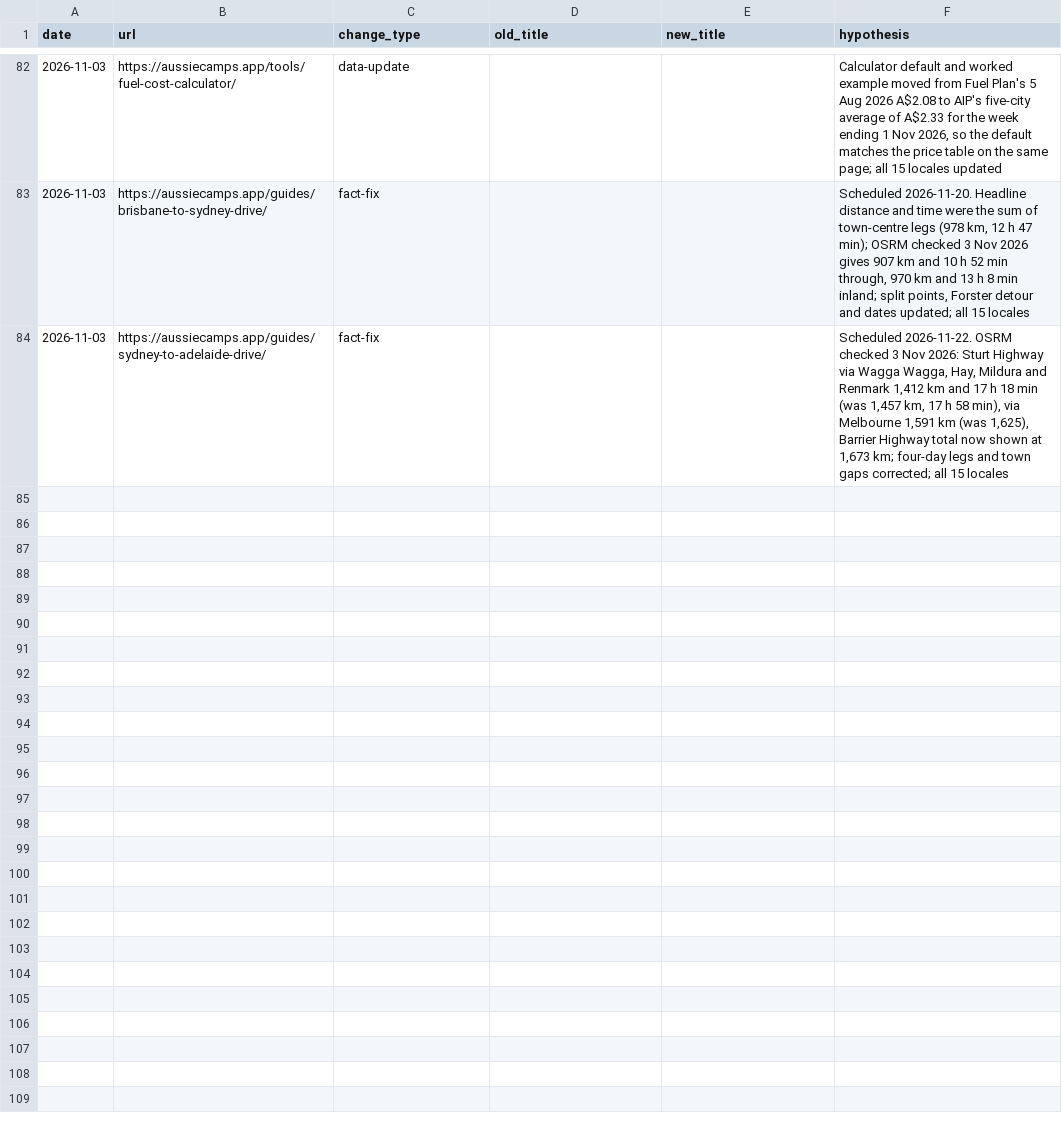
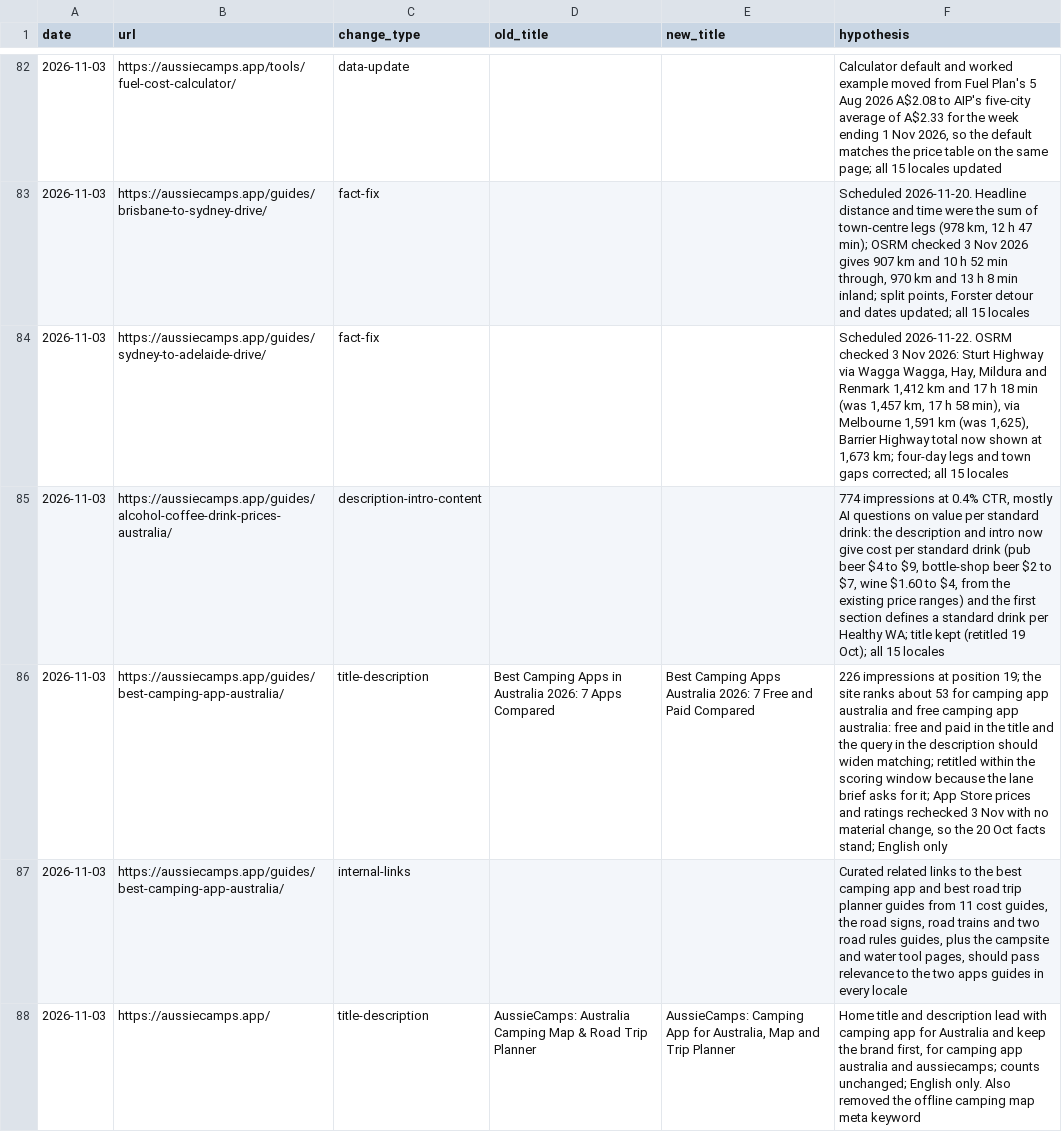
Before and after one commit to CristianRus4/aussiecamps-web, a CSV file: docs/growth/changelog.csv, drawn as a sheet; only a part is shown, gaps mark what is left out.

```diff
--- a/docs/growth/changelog.csv
+++ b/docs/growth/changelog.csv
@@ -84 +84,5 @@ date,url,change_type,old_title,new_title,hypothesis
 2026-11-03,https://aussiecamps.app/guides/sydney-to-adelaide-drive/,fact-fix,,,"Scheduled 2026-11-22. OSRM checked 3 Nov 2026: Sturt Highway via Wagga Wagga, Hay, Mildura and Renmark 1,412 km and 17 h 18 min (was 1,457 km, 17 h 58 min), via Melbourne 1,591 km (was 1,625), Barrier Highway total now shown at 1,673 km; four-day legs and town gaps corrected; all 15 locales"
+2026-11-03,https://aussiecamps.app/guides/alcohol-coffee-drink-prices-australia/,description-intro-content,,,"774 impressions at 0.4% CTR, mostly AI questions on value per standard drink: the description and intro now give cost per standard drink (pub beer $4 to $9, bottle-shop beer $2 to $7, wine $1.60 to $4, from the existing price ranges) and the first section defines a standard drink per Healthy WA; title kept (retitled 19 Oct); all 15 locales"
+2026-11-03,https://aussiecamps.app/guides/best-camping-app-australia/,title-description,Best Camping Apps in Australia 2026: 7 Apps Compared,Best Camping Apps Australia 2026: 7 Free and Paid Compared,"226 impressions at position 19; the site ranks about 53 for camping app australia and free camping app australia: free and paid in the title and the query in the description should widen matching; retitled within the scoring window because the lane brief asks for it; App Store prices and ratings rechecked 3 Nov with no material change, so the 20 Oct facts stand; English only"
+2026-11-03,https://aussiecamps.app/guides/best-camping-app-australia/,internal-links,,,"Curated related links to the best camping app and best road trip planner guides from 11 cost guides, the road signs, road trains and two road rules guides, plus the campsite and water tool pages, should pass relevance to the two apps guides in every locale"
+2026-11-03,https://aussiecamps.app/,title-description,AussieCamps: Australia Camping Map & Road Trip Planner,"AussieCamps: Camping App for Australia, Map and Trip Planner","Home title and description lead with camping app for Australia and keep the brand first, for camping app australia and aussiecamps; counts unchanged; English only. Also removed the offline camping map meta keyword"
```
Also changed, not shown: 36 other files.
